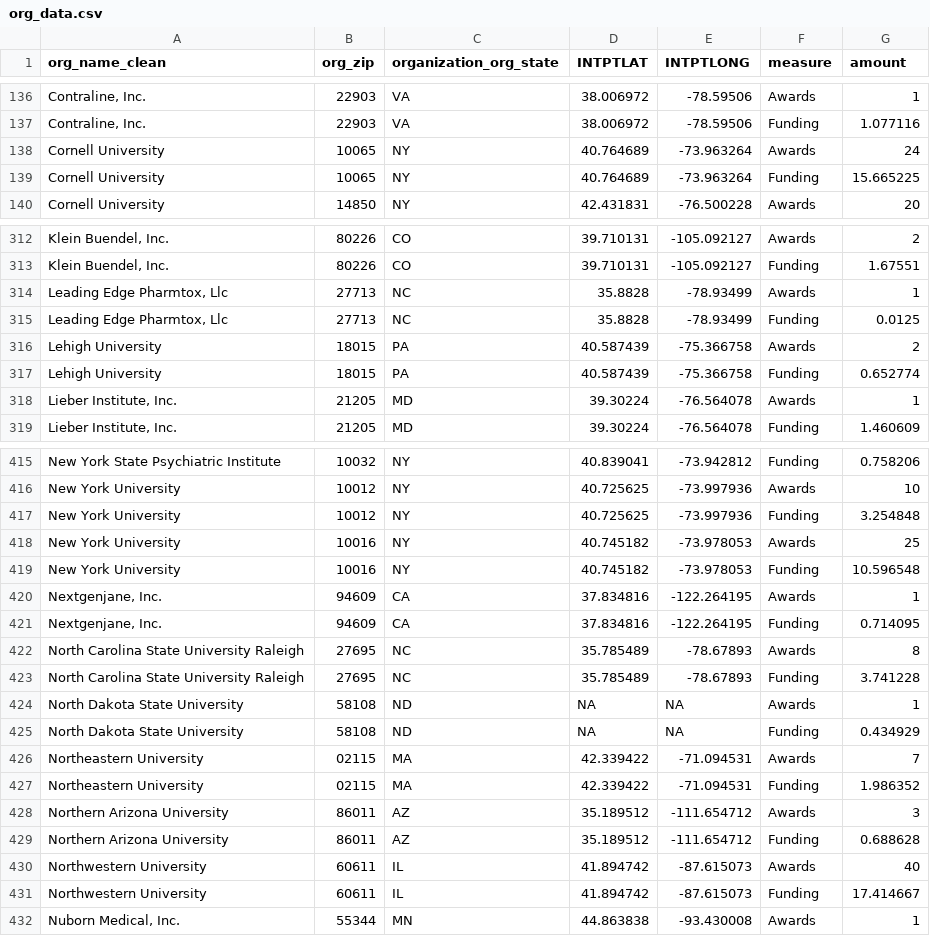
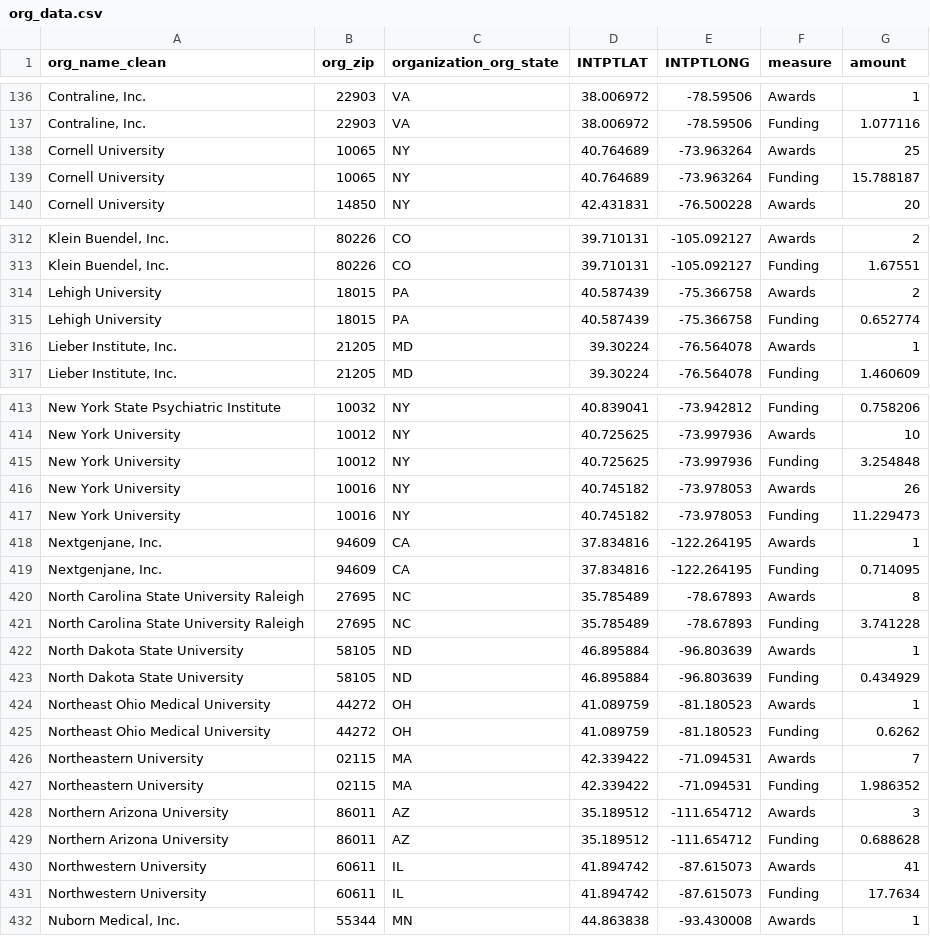
Before and after one commit to christopherBelter/reporter_states, a CSV file: data/org_data.csv, drawn as a sheet; only a part is shown, gaps mark what is left out; the diff covers the shown part only.

```diff
--- a/data/org_data.csv
+++ b/data/org_data.csv
@@ -137,4 +137,4 @@
 "Contraline, Inc.","22903","VA",38.006972,-78.59506,"Funding",1.077116
-"Cornell University","10065","NY",40.764689,-73.963264,"Awards",24
-"Cornell University","10065","NY",40.764689,-73.963264,"Funding",15.665225
+"Cornell University","10065","NY",40.764689,-73.963264,"Awards",25
+"Cornell University","10065","NY",40.764689,-73.963264,"Funding",15.788187
 "Cornell University","14850","NY",42.431831,-76.500228,"Awards",20
@@ -313,4 +313,2 @@
 "Klein Buendel, Inc.","80226","CO",39.710131,-105.092127,"Funding",1.67551
-"Leading Edge Pharmtox, Llc","27713","NC",35.8828,-78.93499,"Awards",1
-"Leading Edge Pharmtox, Llc","27713","NC",35.8828,-78.93499,"Funding",0.0125
 "Lehigh University","18015","PA",40.587439,-75.366758,"Awards",2
@@ -417,4 +415,4 @@
 "New York University","10012","NY",40.725625,-73.997936,"Funding",3.254848
-"New York University","10016","NY",40.745182,-73.978053,"Awards",25
-"New York University","10016","NY",40.745182,-73.978053,"Funding",10.596548
+"New York University","10016","NY",40.745182,-73.978053,"Awards",26
+"New York University","10016","NY",40.745182,-73.978053,"Funding",11.229473
 "Nextgenjane, Inc.","94609","CA",37.834816,-122.264195,"Awards",1
@@ -423,4 +421,6 @@
 "North Carolina State University Raleigh","27695","NC",35.785489,-78.67893,"Funding",3.741228
-"North Dakota State University","58108","ND",NA,NA,"Awards",1
-"North Dakota State University","58108","ND",NA,NA,"Funding",0.434929
+"North Dakota State University","58105","ND",46.895884,-96.803639,"Awards",1
+"North Dakota State University","58105","ND",46.895884,-96.803639,"Funding",0.434929
+"Northeast Ohio Medical University","44272","OH",41.089759,-81.180523,"Awards",1
+"Northeast Ohio Medical University","44272","OH",41.089759,-81.180523,"Funding",0.6262
 "Northeastern University","02115","MA",42.339422,-71.094531,"Awards",7
@@ -429,4 +429,4 @@
 "Northern Arizona University","86011","AZ",35.189512,-111.654712,"Funding",0.688628
-"Northwestern University","60611","IL",41.894742,-87.615073,"Awards",40
-"Northwestern University","60611","IL",41.894742,-87.615073,"Funding",17.414667
+"Northwestern University","60611","IL",41.894742,-87.615073,"Awards",41
+"Northwestern University","60611","IL",41.894742,-87.615073,"Funding",17.7634
 "Nuborn Medical, Inc.","55344","MN",44.863838,-93.430008,"Awards",1
```
Also changed, not shown: 2 added rows and 81 edited cells elsewhere in this file, data/awardType_data.csv, data/branch_theme_data.csv, 7 other files.
